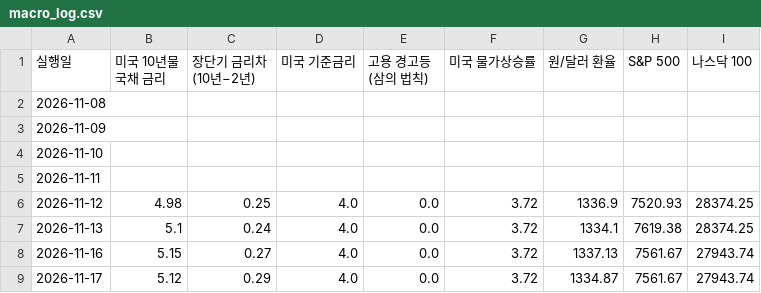
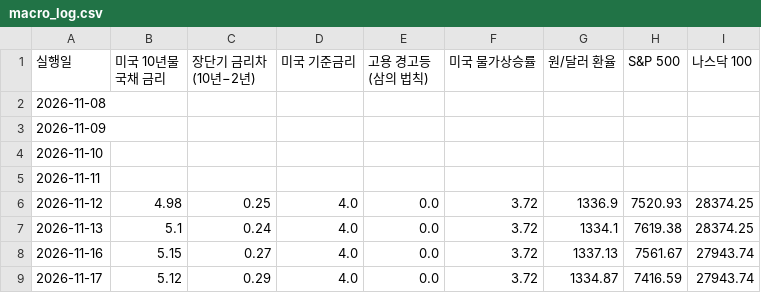
Before and after one commit to jhj1530/macro-dashboard, a CSV file: data/macro_log.csv, drawn as a sheet.

```diff
--- a/data/macro_log.csv
+++ b/data/macro_log.csv
@@ -8,2 +8,2 @@
 2026-11-16,5.15,0.27,4.0,0.0,3.72,1337.13,7561.67,27943.74
-2026-11-17,5.12,0.29,4.0,0.0,3.72,1334.87,7561.67,27943.74
+2026-11-17,5.12,0.29,4.0,0.0,3.72,1334.87,7416.59,27943.74
```
Also changed, not shown: 1 other file.
